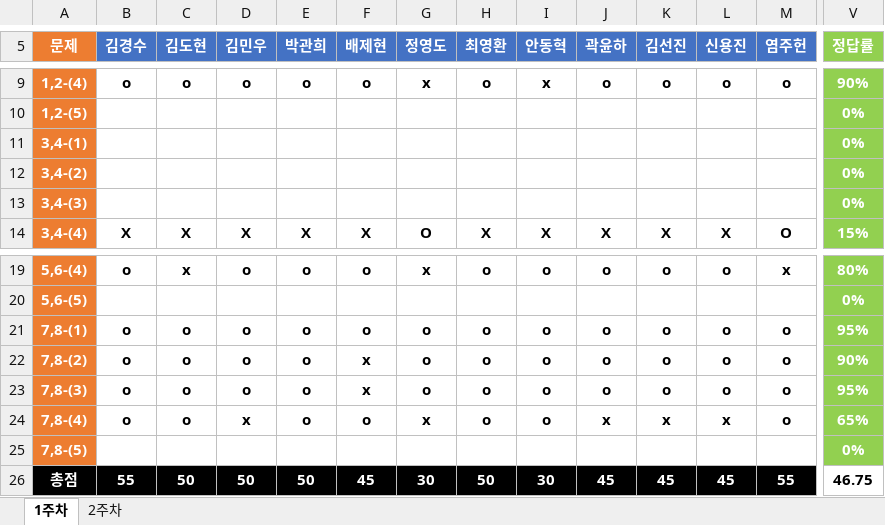
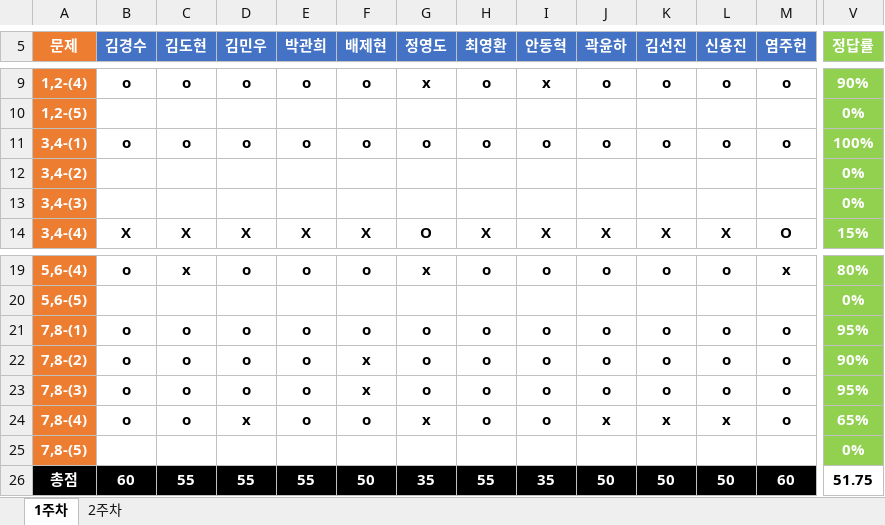
Before and after one commit to JoSihun/DeepLearningStudy, an Excel workbook: 03_TEST_DATA/DeepLearningStudy_3기_채점표.xlsx, sheet 1주차, drawn as a sheet; only a part is shown, gaps mark what is left out; values as stored, in another font and other column widths than the file's, no borders; removed rows and columns are numbered as before the commit, all else as after; rows hold the shown columns only; the diff covers the shown part only; the diff names each change by its address in the sheet, - before the commit and + after, or states it on an @@ line.

Commit message:
DeepLearningStudy_3기_채점표

```diff
--- a/03_TEST_DATA/DeepLearningStudy_3기_채점표.xlsx (sheet 1주차)
+++ b/03_TEST_DATA/DeepLearningStudy_3기_채점표.xlsx (sheet 1주차)
-row 11: 3,4-(1) |  |  |  |  |  |  |  |  |  |  |  |  | 0%
+row 11: 3,4-(1) | o | o | o | o | o | o | o | o | o | o | o | o | 100%
-B26 (김경수): 55
+B26 (김경수): 60
-C26 (김도현): 50
+C26 (김도현): 55
-D26 (김민우): 50
+D26 (김민우): 55
-E26 (박관희): 50
+E26 (박관희): 55
-F26 (배제현): 45
+F26 (배제현): 50
-G26 (정영도): 30
+G26 (정영도): 35
-H26 (최영환): 50
+H26 (최영환): 55
-I26 (안동혁): 30
+I26 (안동혁): 35
-J26 (곽윤하): 45
+J26 (곽윤하): 50
-K26 (김선진): 45
+K26 (김선진): 50
-L26 (신용진): 45
+L26 (신용진): 50
-M26 (염주헌): 55
+M26 (염주헌): 60
-V26 (정답률): 46.75
+V26 (정답률): 51.75
```
Also changed, not shown: 8 edited cells elsewhere in this sheet.
